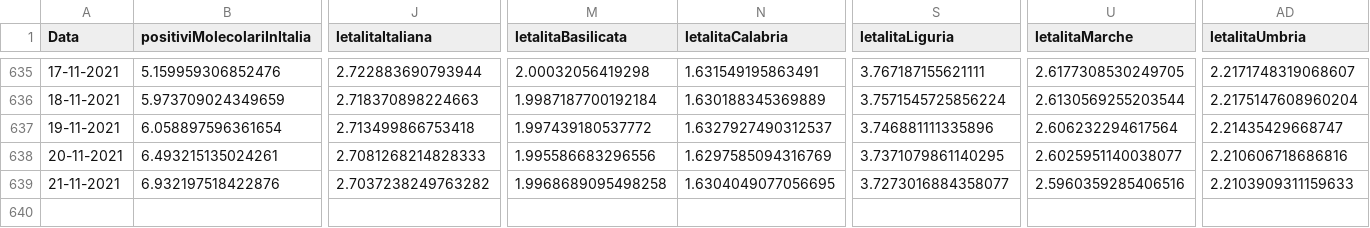
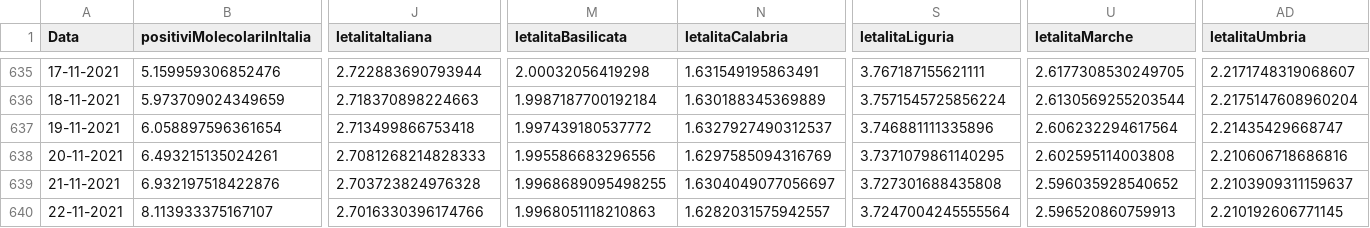
Before and after one commit to DigitalChriAri/Covid, a CSV file: Covid19GraficiItaliaEVeneto.csv, drawn as a sheet; only a part is shown, gaps mark what is left out; rows hold the shown columns only; the diff names each change by its address in the sheet, - before the commit and + after, or states it on an @@ line.

```diff
--- a/Covid19GraficiItaliaEVeneto.csv
+++ b/Covid19GraficiItaliaEVeneto.csv
-U638 (letalitaMarche): 2.6025951140038077
+U638 (letalitaMarche): 2.602595114003808
-J639 (letalitaItaliana): 2.7037238249763282
+J639 (letalitaItaliana): 2.703723824976328
-M639 (letalitaBasilicata): 1.9968689095498258
+M639 (letalitaBasilicata): 1.9968689095498255
-N639 (letalitaCalabria): 1.6304049077056695
+N639 (letalitaCalabria): 1.6304049077056697
-S639 (letalitaLiguria): 3.7273016884358077
+S639 (letalitaLiguria): 3.727301688435808
-U639 (letalitaMarche): 2.5960359285406516
+U639 (letalitaMarche): 2.596035928540652
-AD639 (letalitaUmbria): 2.2103909311159633
+AD639 (letalitaUmbria): 2.2103909311159637
+row 640: 22-11-2021 | 8.113933375167107 | 2.7016330396174766 | 1.9968051118210863 | 1.6282031575942557 | 3.7247004245555564 | 2.596520860759913 | 2.210192606771145
```
Also changed, not shown: Covid19GraficiTamponiTotaliItaliaEVeneto.csv.
